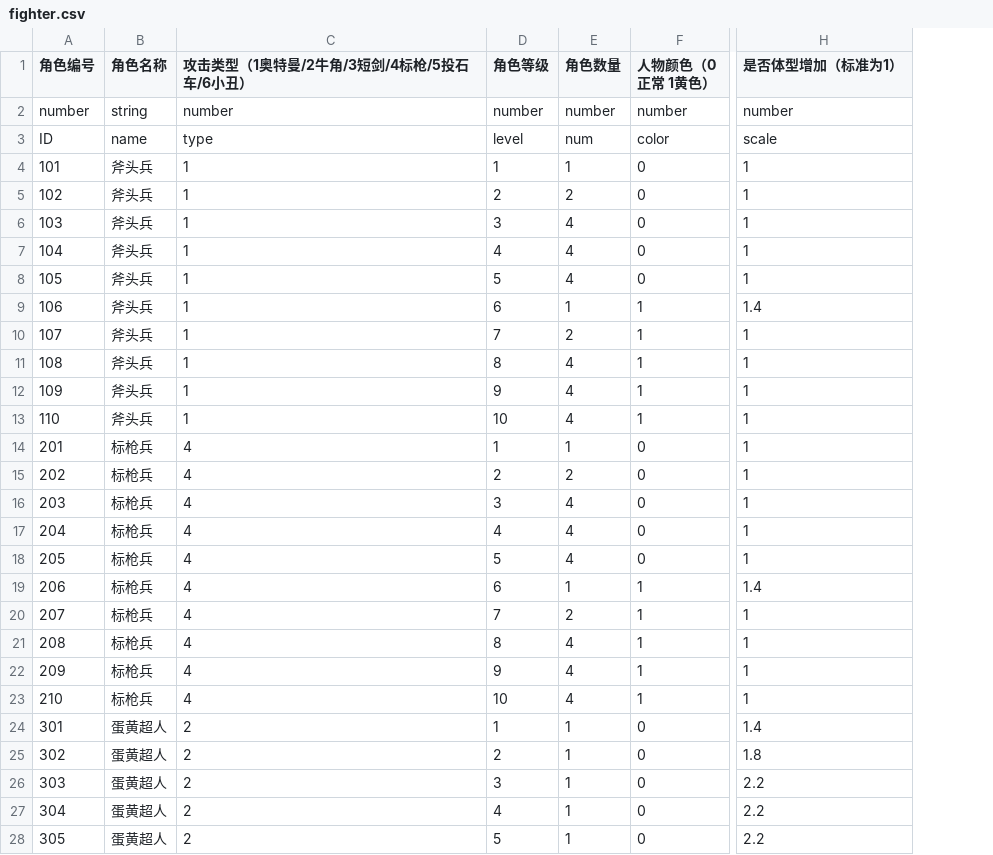
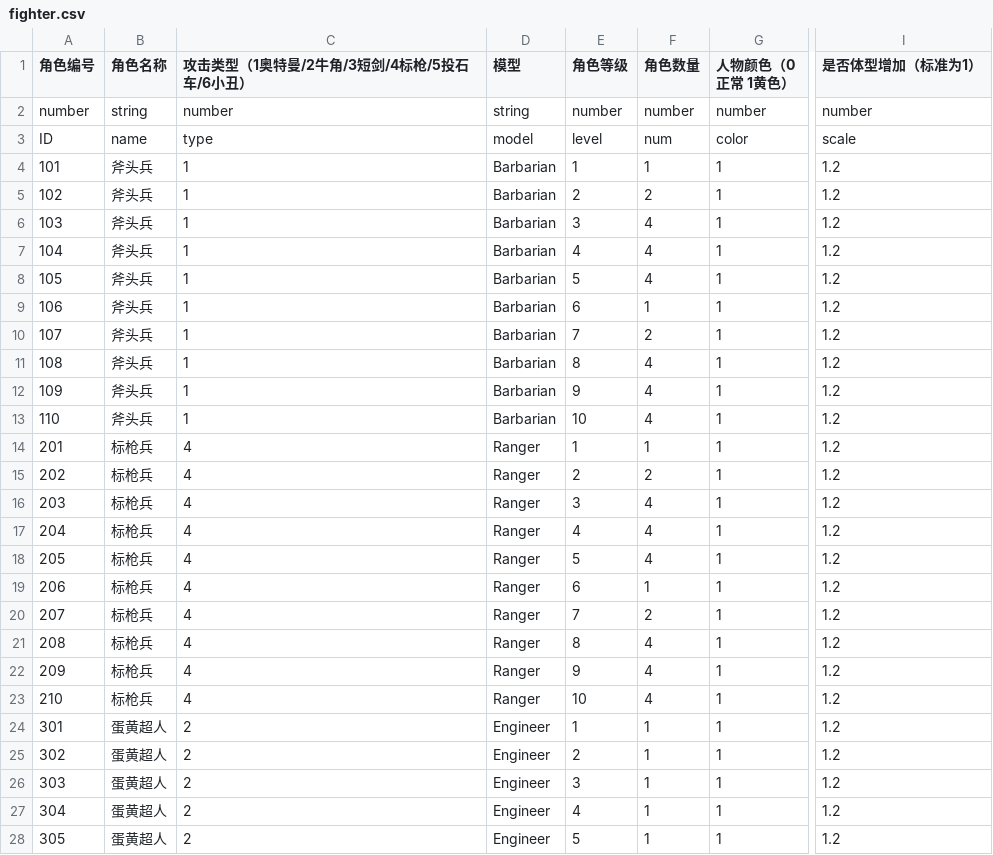
Before and after one commit to jinda/CrazyFighting, a CSV file: assets/module_game/datas/fighter.csv, drawn as a sheet; only a part is shown, gaps mark what is left out; addresses are those after the commit; the diff covers the shown part only; the diff names each change by its address in the sheet, - before the commit and + after, or states it on an @@ line.

```diff
--- a/assets/module_game/datas/fighter.csv
+++ b/assets/module_game/datas/fighter.csv
+column D (模型), rows 2-28: string | model | Barbarian | Barbarian | Barbarian | Barbarian | Barbarian | Barbarian | Barbarian | Barbarian | Barbarian | Barbarian | Ranger | Ranger | Ranger | Ranger | Ranger | Ranger | Ranger | Ranger | Ranger | Ranger | Engineer | Engineer | Engineer | Engineer | Engineer
-G4:G8 (人物颜色（0正常 1黄色）): 0
+G4:G8 (人物颜色（0正常 1黄色）): 1
-I4:I8 (是否体型增加（标准为1）): 1
+I4:I8 (是否体型增加（标准为1）): 1.2
-I9 (是否体型增加（标准为1）): 1.4
+I9 (是否体型增加（标准为1）): 1.2
-I10:I18 (是否体型增加（标准为1）): 1
+I10:I18 (是否体型增加（标准为1）): 1.2
-G14:G18 (人物颜色（0正常 1黄色）): 0
+G14:G18 (人物颜色（0正常 1黄色）): 1
-I19 (是否体型增加（标准为1）): 1.4
+I19 (是否体型增加（标准为1）): 1.2
-I20:I23 (是否体型增加（标准为1）): 1
+I20:I23 (是否体型增加（标准为1）): 1.2
-G24:G28 (人物颜色（0正常 1黄色）): 0
+G24:G28 (人物颜色（0正常 1黄色）): 1
-I24 (是否体型增加（标准为1）): 1.4
+I24 (是否体型增加（标准为1）): 1.2
-I25 (是否体型增加（标准为1）): 1.8
+I25 (是否体型增加（标准为1）): 1.2
-I26:I28 (是否体型增加（标准为1）): 2.2
+I26:I28 (是否体型增加（标准为1）): 1.2
```
Also changed, not shown: 70 edited cells elsewhere in this file, assets/module_game/datas/level.csv, 57 other files.
